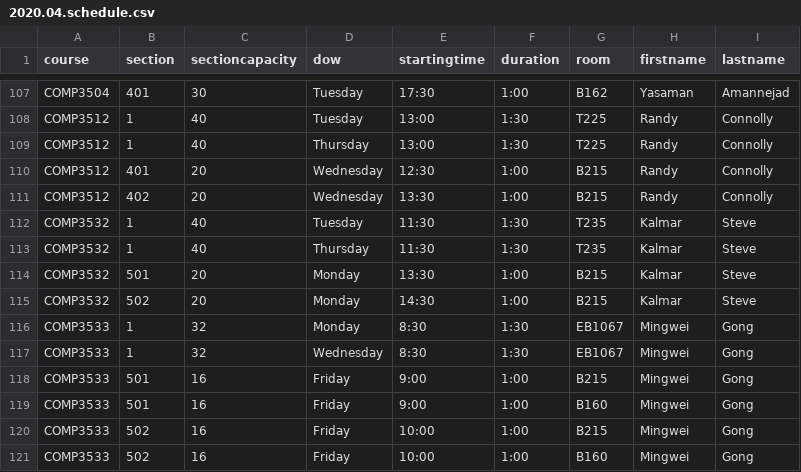
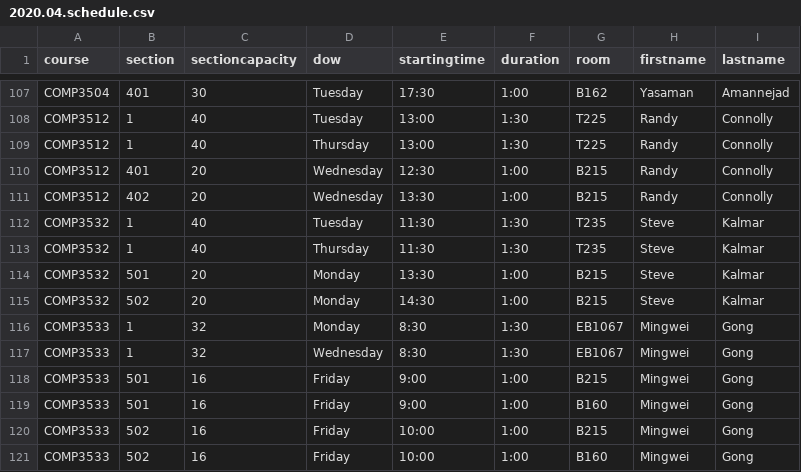
Before and after one commit to jpratt-mru/maco.calendar.datafiles, a CSV file: 2020.04.schedule.csv, drawn as a sheet; only a part is shown, gaps mark what is left out.

Commit message:
Fix name.

```diff
--- a/2020.04.schedule.csv
+++ b/2020.04.schedule.csv
@@ -111,6 +111,6 @@ COMP3512,401,20,Wednesday,12:30,1:00,B215,Randy,Connolly
 COMP3512,402,20,Wednesday,13:30,1:00,B215,Randy,Connolly
-COMP3532,1,40,Tuesday,11:30,1:30,T235,Kalmar,Steve
-COMP3532,1,40,Thursday,11:30,1:30,T235,Kalmar,Steve
-COMP3532,501,20,Monday,13:30,1:00,B215,Kalmar,Steve
-COMP3532,502,20,Monday,14:30,1:00,B215,Kalmar,Steve
+COMP3532,1,40,Tuesday,11:30,1:30,T235,Steve,Kalmar
+COMP3532,1,40,Thursday,11:30,1:30,T235,Steve,Kalmar
+COMP3532,501,20,Monday,13:30,1:00,B215,Steve,Kalmar
+COMP3532,502,20,Monday,14:30,1:00,B215,Steve,Kalmar
 COMP3533,1,32,Monday,8:30,1:30,EB1067,Mingwei,Gong
```
